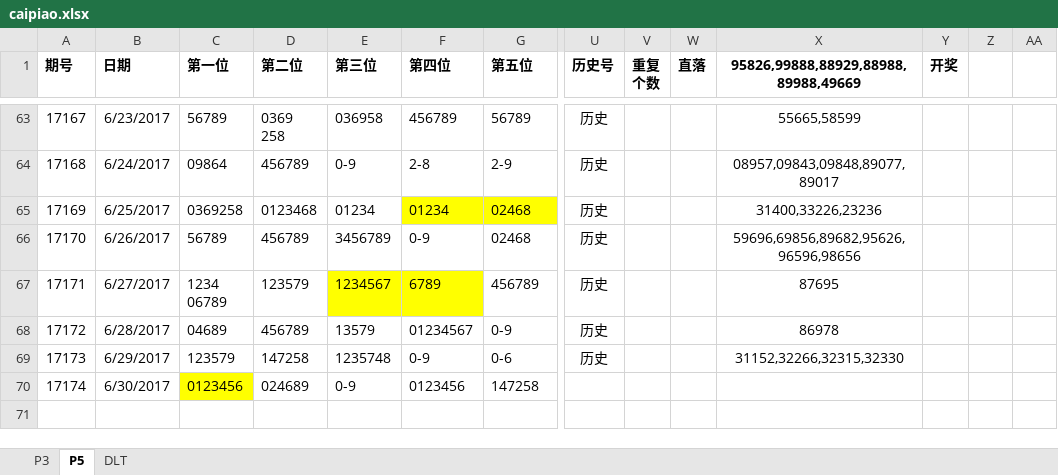
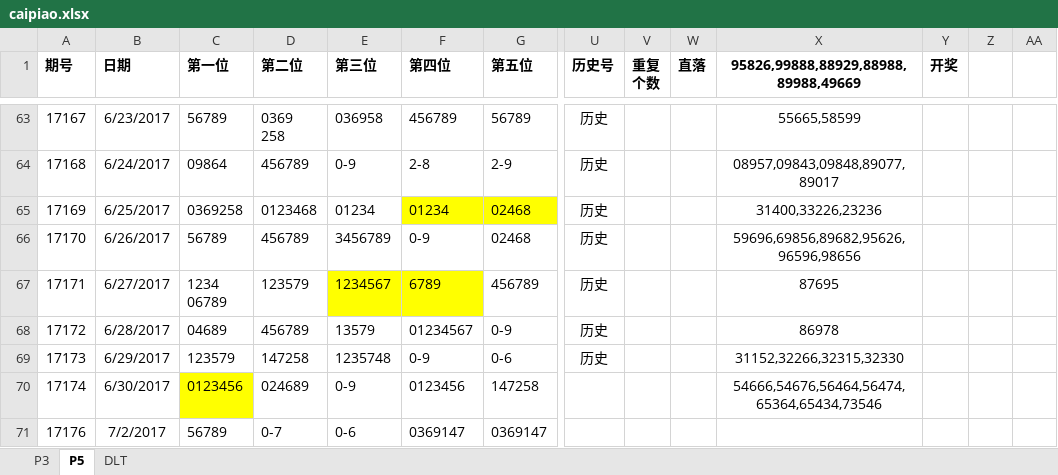
Before and after one commit to zhoubo8308/caipiao, an Excel workbook: caipiao.xlsx, sheet P5, drawn as a sheet; only a part is shown, gaps mark what is left out; values as stored, in another font and other column widths than the file's, no borders; rows hold the shown columns only; the diff names each change by its address in the sheet, - before the commit and + after, or states it on an @@ line.

```diff
--- a/caipiao.xlsx (sheet P5)
+++ b/caipiao.xlsx (sheet P5)
-X70: (empty)
+X70: 54666,54676,56464,56474,65364,65434,73546
+row 71: 17176 | 7/2/2017 | 56789 | 0-7 | 0-6 | 0369147 | 0369147
```
Also changed, not shown: sheet P3.
